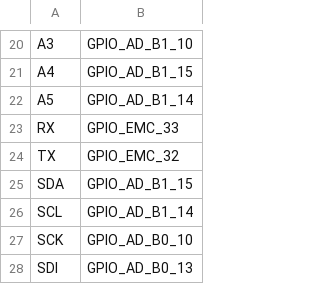
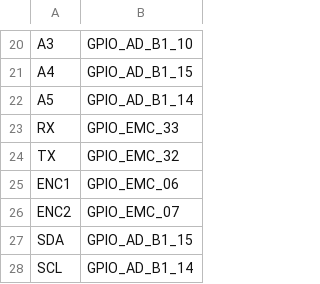
Before and after one commit to ExoCore-Kernel/ExoCore-Kernel, a CSV file: ports/mimxrt/boards/MIMXRT1015_EVK/pins.csv, drawn as a sheet; only a part is shown, gaps mark what is left out; the shorter side is filled out with more unchanged rows.

```diff
--- a/ports/mimxrt/boards/MIMXRT1015_EVK/pins.csv
+++ b/ports/mimxrt/boards/MIMXRT1015_EVK/pins.csv
@@ -24,2 +24,4 @@ RX,GPIO_EMC_33
 TX,GPIO_EMC_32
+ENC1,GPIO_EMC_06
+ENC2,GPIO_EMC_07
 SDA,GPIO_AD_B1_15
```
Also changed, not shown: ports/mimxrt/boards/MIMXRT1011_af.csv, 19 other files.
